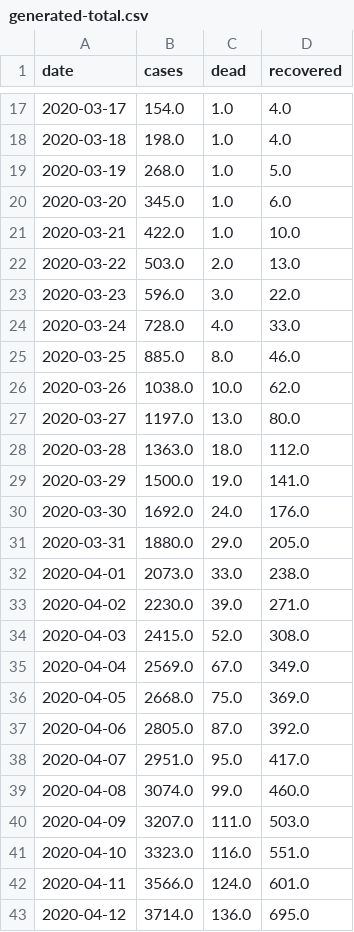
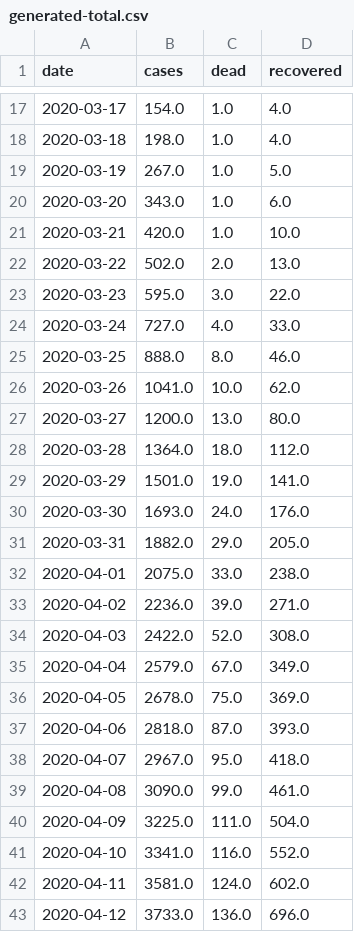
Before and after one commit to agastalver/sir-covid-19-colombia, a CSV file: data/generated-total.csv, drawn as a sheet; only a part is shown, gaps mark what is left out; the diff covers the shown part only.

```diff
--- a/data/generated-total.csv
+++ b/data/generated-total.csv
@@ -18,26 +18,26 @@ date,cases,dead,recovered
 2020-03-18,198.0,1.0,4.0
-2020-03-19,268.0,1.0,5.0
-2020-03-20,345.0,1.0,6.0
-2020-03-21,422.0,1.0,10.0
-2020-03-22,503.0,2.0,13.0
-2020-03-23,596.0,3.0,22.0
-2020-03-24,728.0,4.0,33.0
-2020-03-25,885.0,8.0,46.0
-2020-03-26,1038.0,10.0,62.0
-2020-03-27,1197.0,13.0,80.0
-2020-03-28,1363.0,18.0,112.0
-2020-03-29,1500.0,19.0,141.0
-2020-03-30,1692.0,24.0,176.0
-2020-03-31,1880.0,29.0,205.0
-2020-04-01,2073.0,33.0,238.0
-2020-04-02,2230.0,39.0,271.0
-2020-04-03,2415.0,52.0,308.0
-2020-04-04,2569.0,67.0,349.0
-2020-04-05,2668.0,75.0,369.0
-2020-04-06,2805.0,87.0,392.0
-2020-04-07,2951.0,95.0,417.0
-2020-04-08,3074.0,99.0,460.0
-2020-04-09,3207.0,111.0,503.0
-2020-04-10,3323.0,116.0,551.0
-2020-04-11,3566.0,124.0,601.0
-2020-04-12,3714.0,136.0,695.0
+2020-03-19,267.0,1.0,5.0
+2020-03-20,343.0,1.0,6.0
+2020-03-21,420.0,1.0,10.0
+2020-03-22,502.0,2.0,13.0
+2020-03-23,595.0,3.0,22.0
+2020-03-24,727.0,4.0,33.0
+2020-03-25,888.0,8.0,46.0
+2020-03-26,1041.0,10.0,62.0
+2020-03-27,1200.0,13.0,80.0
+2020-03-28,1364.0,18.0,112.0
+2020-03-29,1501.0,19.0,141.0
+2020-03-30,1693.0,24.0,176.0
+2020-03-31,1882.0,29.0,205.0
+2020-04-01,2075.0,33.0,238.0
+2020-04-02,2236.0,39.0,271.0
+2020-04-03,2422.0,52.0,308.0
+2020-04-04,2579.0,67.0,349.0
+2020-04-05,2678.0,75.0,369.0
+2020-04-06,2818.0,87.0,393.0
+2020-04-07,2967.0,95.0,418.0
+2020-04-08,3090.0,99.0,461.0
+2020-04-09,3225.0,111.0,504.0
+2020-04-10,3341.0,116.0,552.0
+2020-04-11,3581.0,124.0,602.0
+2020-04-12,3733.0,136.0,696.0
```
Also changed, not shown: 9 added rows and 58 edited cells elsewhere in this file, data/generated-cases.csv, data/generated-sir.csv, 10 other files.
